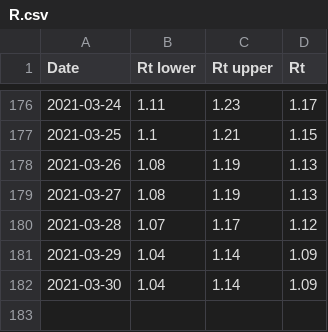
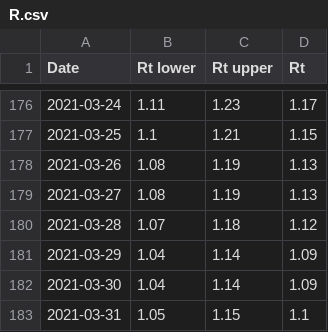
Before and after one commit to andystevensss/corona-data, a CSV file: cases/R.csv, drawn as a sheet; only a part is shown, gaps mark what is left out.

Commit message:
automatic update

```diff
--- a/cases/R.csv
+++ b/cases/R.csv
@@ -179,4 +179,5 @@ Date,Rt lower,Rt upper,Rt
 2021-03-27,1.08,1.19,1.13
-2021-03-28,1.07,1.17,1.12
+2021-03-28,1.07,1.18,1.12
 2021-03-29,1.04,1.14,1.09
 2021-03-30,1.04,1.14,1.09
+2021-03-31,1.05,1.15,1.1
```
